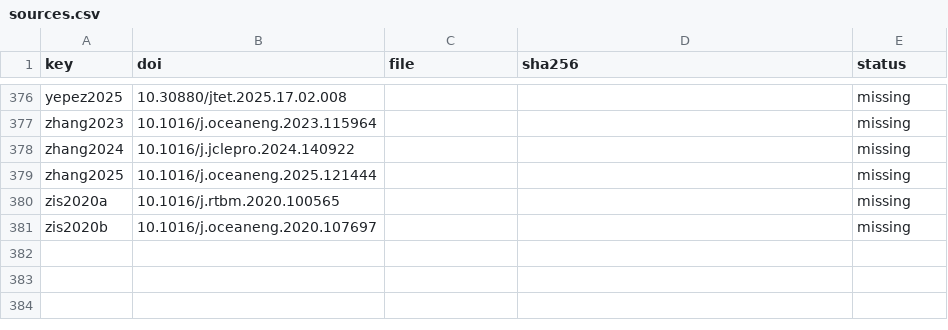
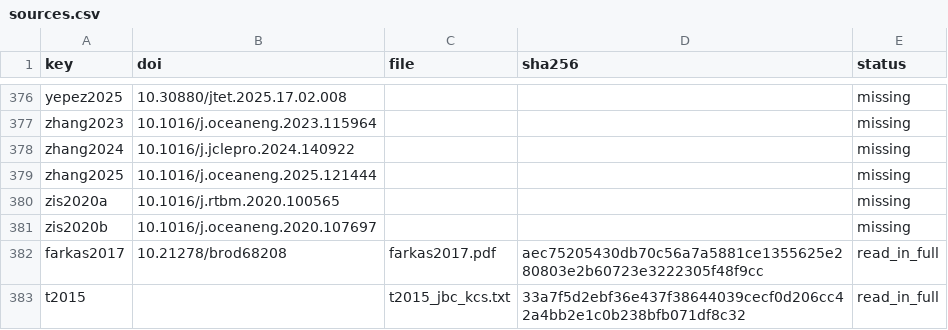
Before and after one commit to 1-Bart-1/WindShipOpt.jl, a CSV file: paper/sources.csv, drawn as a sheet; only a part is shown, gaps mark what is left out.

```diff
--- a/paper/sources.csv
+++ b/paper/sources.csv
@@ -381 +381,3 @@ zis2020a,10.1016/j.rtbm.2020.100565,,,missing
 zis2020b,10.1016/j.oceaneng.2020.107697,,,missing
+farkas2017,10.21278/brod68208,farkas2017.pdf,aec75205430db70c56a7a5881ce1355625e280803e2b60723e3222305f48f9cc,read_in_full
+t2015,,t2015_jbc_kcs.txt,33a7f5d2ebf36e437f38644039cecf0d206cc42a4bb2e1c0b238bfb071df8c32,read_in_full
```
Also changed, not shown: 18 other files.
